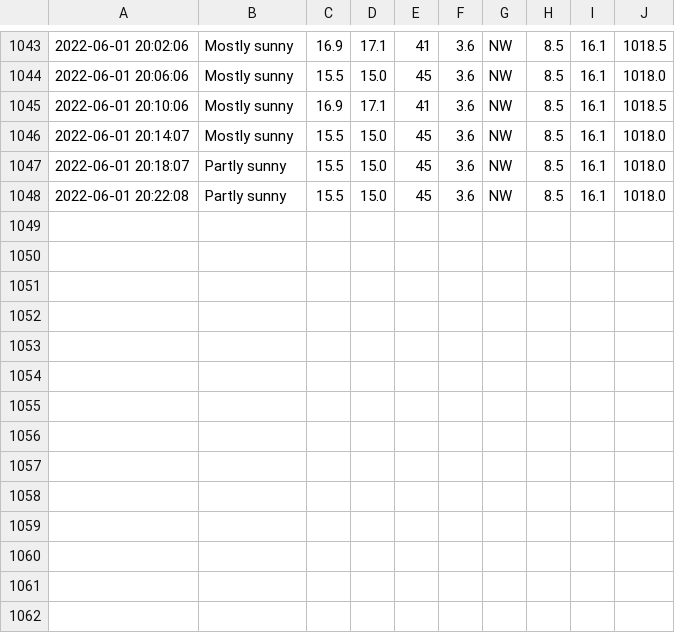
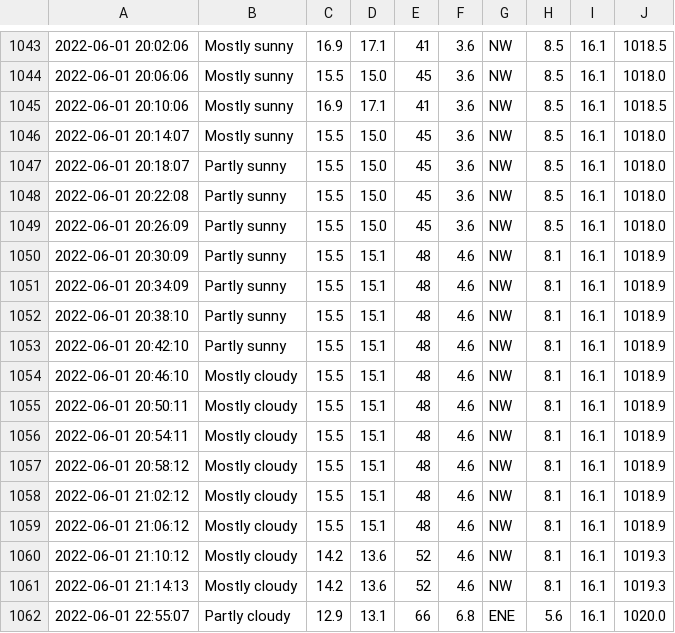
Before and after one commit to Mubeen31/solar-power-predictions, a CSV file: accu_weather_data.csv, drawn as a sheet; only a part is shown, gaps mark what is left out; the diff names each change by its address in the sheet, - before the commit and + after, or states it on an @@ line.

```diff
--- a/accu_weather_data.csv
+++ b/accu_weather_data.csv
+row 1049: 2022-06-01 20:26:09 | Partly sunny | 15.5 | 15.0 | 45 | 3.6 | NW | 8.5 | 16.1 | 1018.0
+row 1050: 2022-06-01 20:30:09 | Partly sunny | 15.5 | 15.1 | 48 | 4.6 | NW | 8.1 | 16.1 | 1018.9
+row 1051: 2022-06-01 20:34:09 | Partly sunny | 15.5 | 15.1 | 48 | 4.6 | NW | 8.1 | 16.1 | 1018.9
+row 1052: 2022-06-01 20:38:10 | Partly sunny | 15.5 | 15.1 | 48 | 4.6 | NW | 8.1 | 16.1 | 1018.9
+row 1053: 2022-06-01 20:42:10 | Partly sunny | 15.5 | 15.1 | 48 | 4.6 | NW | 8.1 | 16.1 | 1018.9
+row 1054: 2022-06-01 20:46:10 | Mostly cloudy | 15.5 | 15.1 | 48 | 4.6 | NW | 8.1 | 16.1 | 1018.9
+row 1055: 2022-06-01 20:50:11 | Mostly cloudy | 15.5 | 15.1 | 48 | 4.6 | NW | 8.1 | 16.1 | 1018.9
+row 1056: 2022-06-01 20:54:11 | Mostly cloudy | 15.5 | 15.1 | 48 | 4.6 | NW | 8.1 | 16.1 | 1018.9
+row 1057: 2022-06-01 20:58:12 | Mostly cloudy | 15.5 | 15.1 | 48 | 4.6 | NW | 8.1 | 16.1 | 1018.9
+row 1058: 2022-06-01 21:02:12 | Mostly cloudy | 15.5 | 15.1 | 48 | 4.6 | NW | 8.1 | 16.1 | 1018.9
+row 1059: 2022-06-01 21:06:12 | Mostly cloudy | 15.5 | 15.1 | 48 | 4.6 | NW | 8.1 | 16.1 | 1018.9
+row 1060: 2022-06-01 21:10:12 | Mostly cloudy | 14.2 | 13.6 | 52 | 4.6 | NW | 8.1 | 16.1 | 1019.3
+row 1061: 2022-06-01 21:14:13 | Mostly cloudy | 14.2 | 13.6 | 52 | 4.6 | NW | 8.1 | 16.1 | 1019.3
+row 1062: 2022-06-01 22:55:07 | Partly cloudy | 12.9 | 13.1 | 66 | 6.8 | ENE | 5.6 | 16.1 | 1020.0
```
Also changed, not shown: forecast_weather_data.csv, sensors_data.csv.
